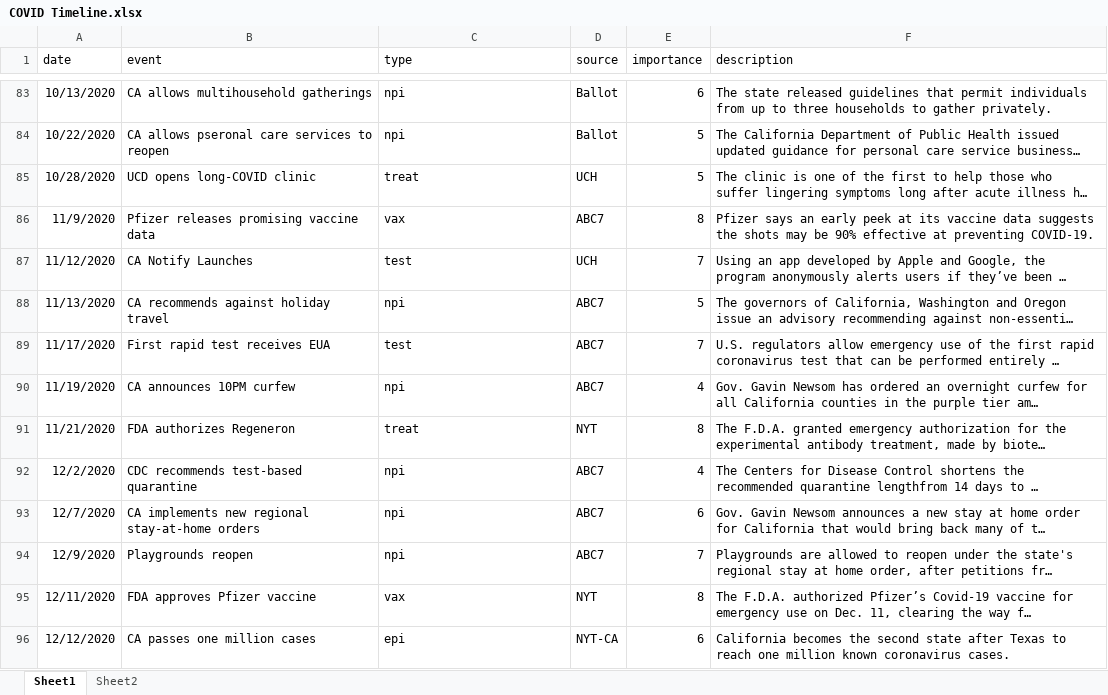
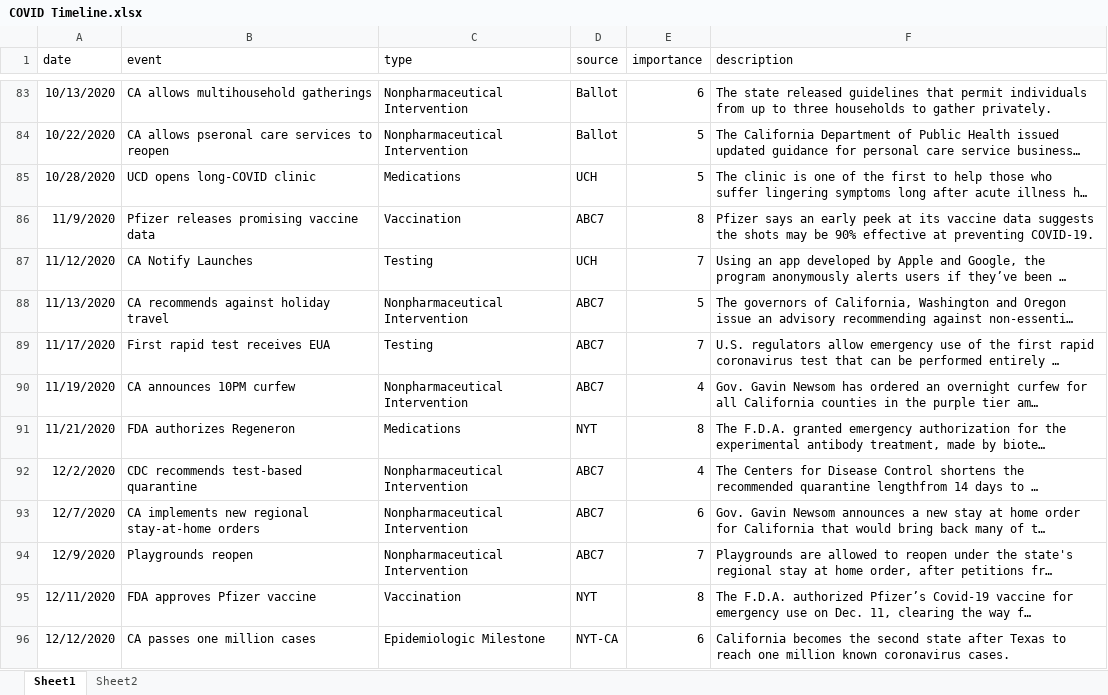
Before and after one commit to bkerly/CA_COVID_TImeline, an Excel workbook: COVID Timeline.xlsx, sheet Sheet1, drawn as a sheet; only a part is shown, gaps mark what is left out; long unchanged cells end in …; values as stored, in another font and other column widths than the file's, no borders; the diff covers the shown part only; the diff names each change by its address in the sheet, - before the commit and + after, or states it on an @@ line.

```diff
--- a/COVID Timeline.xlsx (sheet Sheet1)
+++ b/COVID Timeline.xlsx (sheet Sheet1)
-C83:C84 (type): npi
+C83:C84 (type): Nonpharmaceutical Intervention
-C85 (type): treat
+C85 (type): Medications
-C86 (type): vax
+C86 (type): Vaccination
-C87 (type): test
+C87 (type): Testing
-C88 (type): npi
+C88 (type): Nonpharmaceutical Intervention
-C89 (type): test
+C89 (type): Testing
-C90 (type): npi
+C90 (type): Nonpharmaceutical Intervention
-C91 (type): treat
+C91 (type): Medications
-C92:C94 (type): npi
+C92:C94 (type): Nonpharmaceutical Intervention
-C95 (type): vax
+C95 (type): Vaccination
-C96 (type): epi
+C96 (type): Epidemiologic Milestone
```
Also changed, not shown: 132 edited cells elsewhere in this sheet, ca_covid_tl/COVID Timeline.xlsx, 15 other files.
